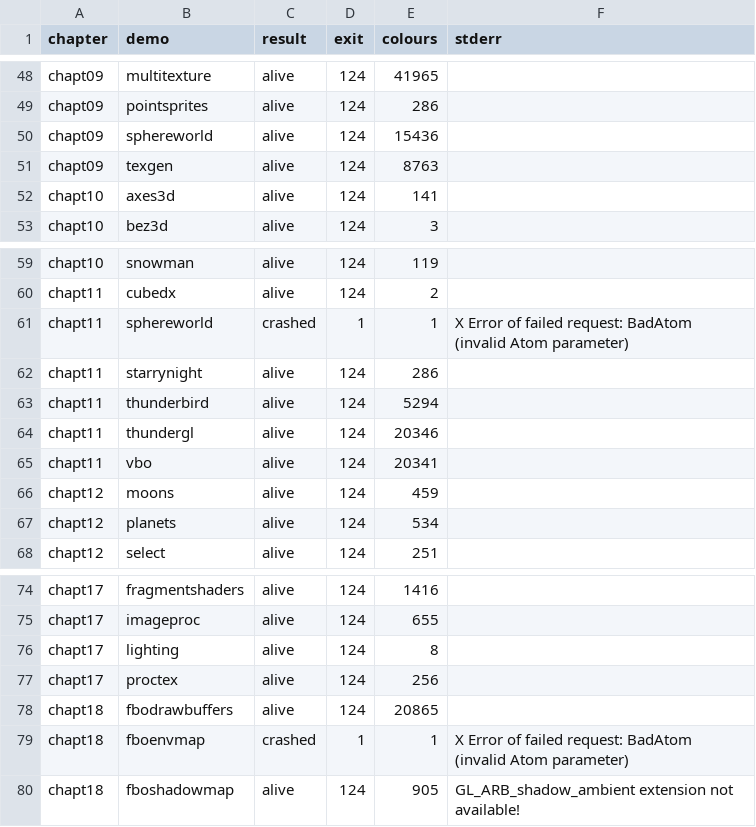
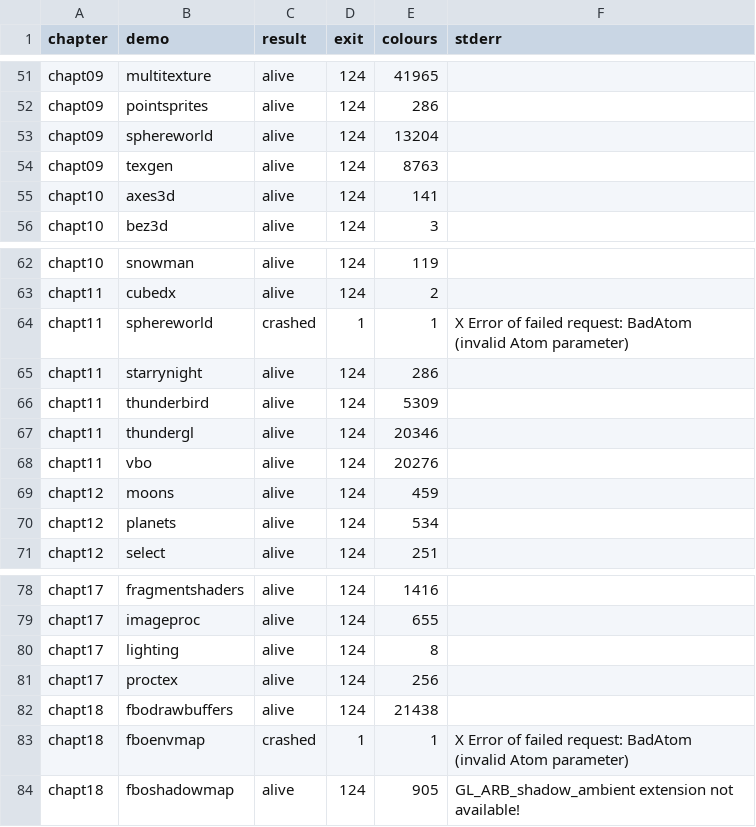
Before and after one commit to billsix/OpenGLSuperbibleV4Code, a TSV file: tasks/adhoc/cmake-crossplatform-build/data/cmake-run.tsv, drawn as a sheet; only a part is shown, gaps mark what is left out; the diff covers the shown part only.

```diff
--- a/tasks/adhoc/cmake-crossplatform-build/data/cmake-run.tsv
+++ b/tasks/adhoc/cmake-crossplatform-build/data/cmake-run.tsv
@@ -49,3 +52,3 @@ chapt09	multitexture	alive	124	41965
 chapt09	pointsprites	alive	124	286	
-chapt09	sphereworld	alive	124	15436	
+chapt09	sphereworld	alive	124	13204	
 chapt09	texgen	alive	124	8763	
@@ -62,5 +65,5 @@ chapt11	sphereworld	crashed	1	1	X Error of failed request:  BadAtom (invalid Ato
 chapt11	starrynight	alive	124	286	
-chapt11	thunderbird	alive	124	5294	
+chapt11	thunderbird	alive	124	5309	
 chapt11	thundergl	alive	124	20346	
-chapt11	vbo	alive	124	20341	
+chapt11	vbo	alive	124	20276	
 chapt12	moons	alive	124	459	
@@ -77,3 +81,3 @@ chapt17	lighting	alive	124	8
 chapt17	proctex	alive	124	256	
-chapt18	fbodrawbuffers	alive	124	20865	
+chapt18	fbodrawbuffers	alive	124	21438	
 chapt18	fboenvmap	crashed	1	1	X Error of failed request:  BadAtom (invalid Atom parameter)
```
Also changed, not shown: 4 added rows and 5 edited cells elsewhere in this file, 17 other files.
